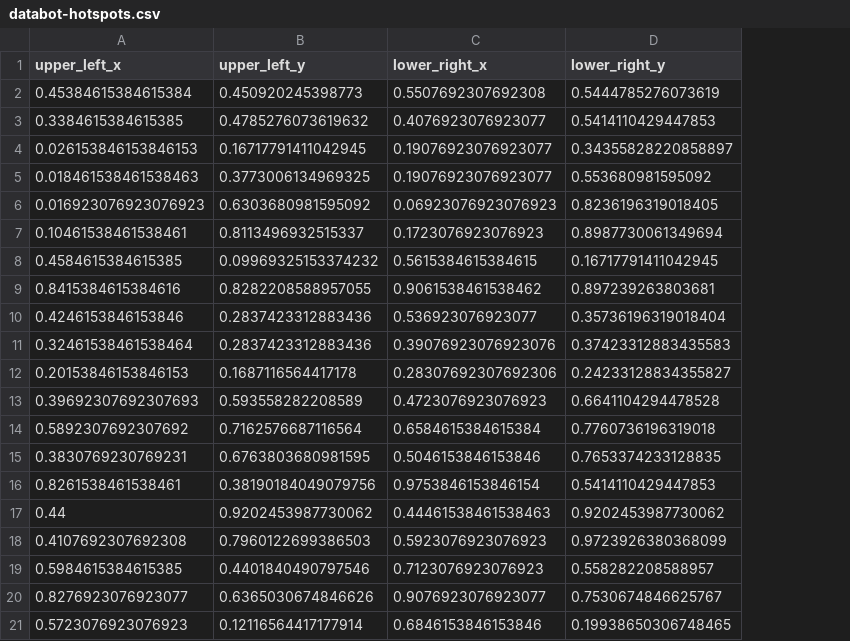
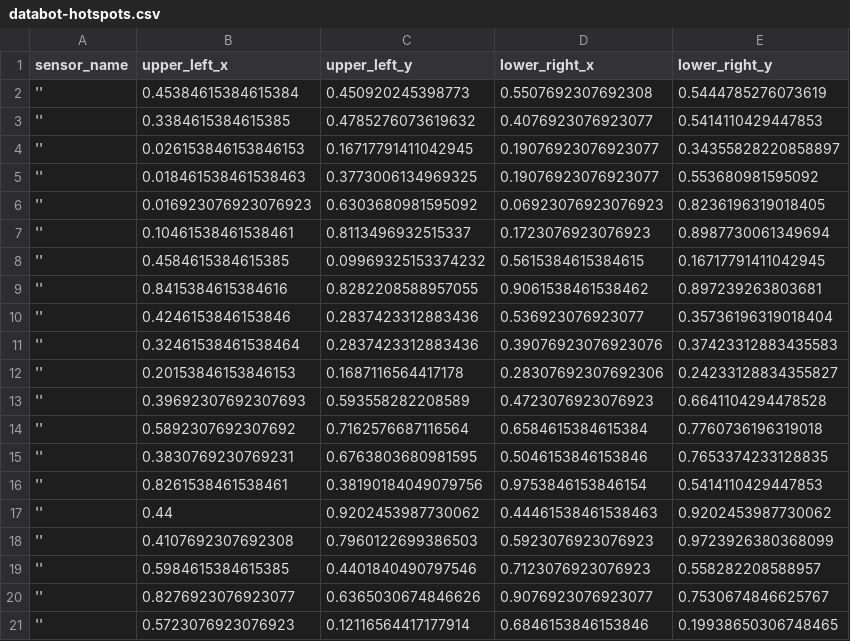
Before and after one commit to dbaldwin/streamlit-databot, a CSV file: hotspots/databot-hotspots.csv, drawn as a sheet; the diff names each change by its address in the sheet, - before the commit and + after, or states it on an @@ line.

```diff
--- a/hotspots/databot-hotspots.csv
+++ b/hotspots/databot-hotspots.csv
+column A (sensor_name), rows 2-21: all ''
```
Also changed, not shown: 3 other files.
